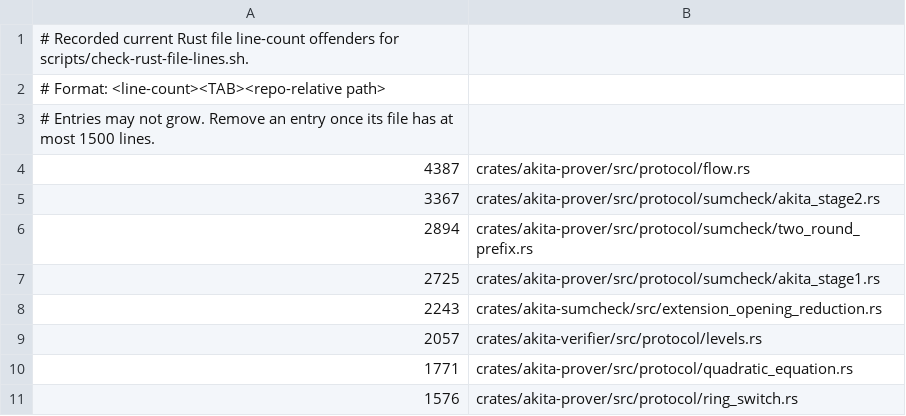
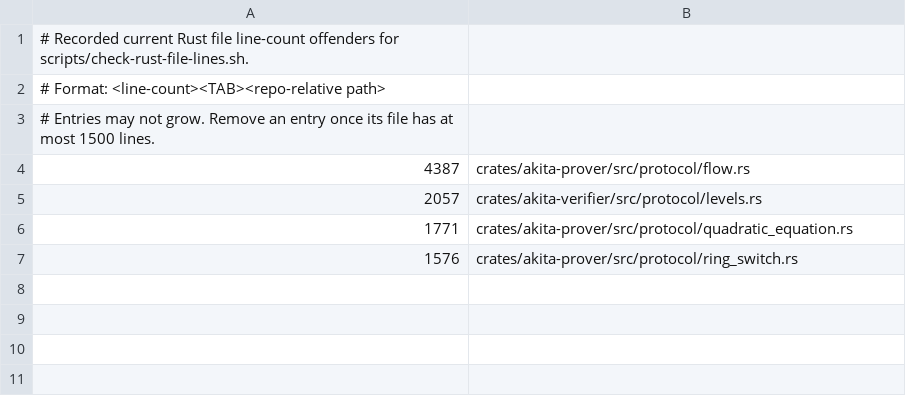
Before and after one commit to LayerZero-Labs/akita, a TSV file: scripts/rust-file-line-cap-baseline.tsv, drawn as a sheet; the diff names each change by its address in the sheet, - before the commit and + after, or states it on an @@ line.

Commit message:
refactor(sumcheck): split large engine modules
Modularize the PR D sumcheck offenders into private directory modules while preserving their existing public paths and proof/transcript behavior. Remove the four corresponding line-cap baseline entries now that every touched Rust file is comfortably below 1500 lines.

Verification: scripts/check-rust-file-lines.sh; cargo fmt -q; cargo clippy --all --message-format=short -q -- -D warnings; cargo test.

```diff
--- a/scripts/rust-file-line-cap-baseline.tsv
+++ b/scripts/rust-file-line-cap-baseline.tsv
-row 5: 3367 | crates/akita-prover/src/protocol/sumcheck/akita_stage2.rs
-row 6: 2894 | crates/akita-prover/src/protocol/sumcheck/two_round_prefix.rs
-row 7: 2725 | crates/akita-prover/src/protocol/sumcheck/akita_stage1.rs
-row 8: 2243 | crates/akita-sumcheck/src/extension_opening_reduction.rs
```
Also changed, not shown: 30 other files.
